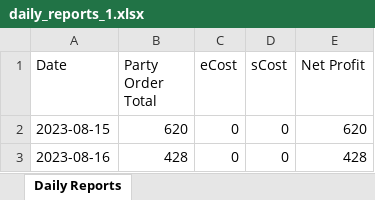
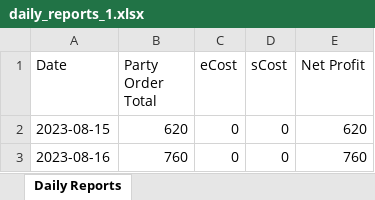
Before and after one commit to ErlisI/Runner, an Excel workbook: backend/daily_reports_1.xlsx, sheet Daily Reports, drawn as a sheet; values as stored, in another font and other column widths than the file's, no borders; the diff names each change by its address in the sheet, - before the commit and + after, or states it on an @@ line.

```diff
--- a/backend/daily_reports_1.xlsx (sheet Daily Reports)
+++ b/backend/daily_reports_1.xlsx (sheet Daily Reports)
-B3 (Party Order Total): 428
+B3 (Party Order Total): 760
-E3 (Net Profit): 428
+E3 (Net Profit): 760
```
Also changed, not shown: 5 other files.
